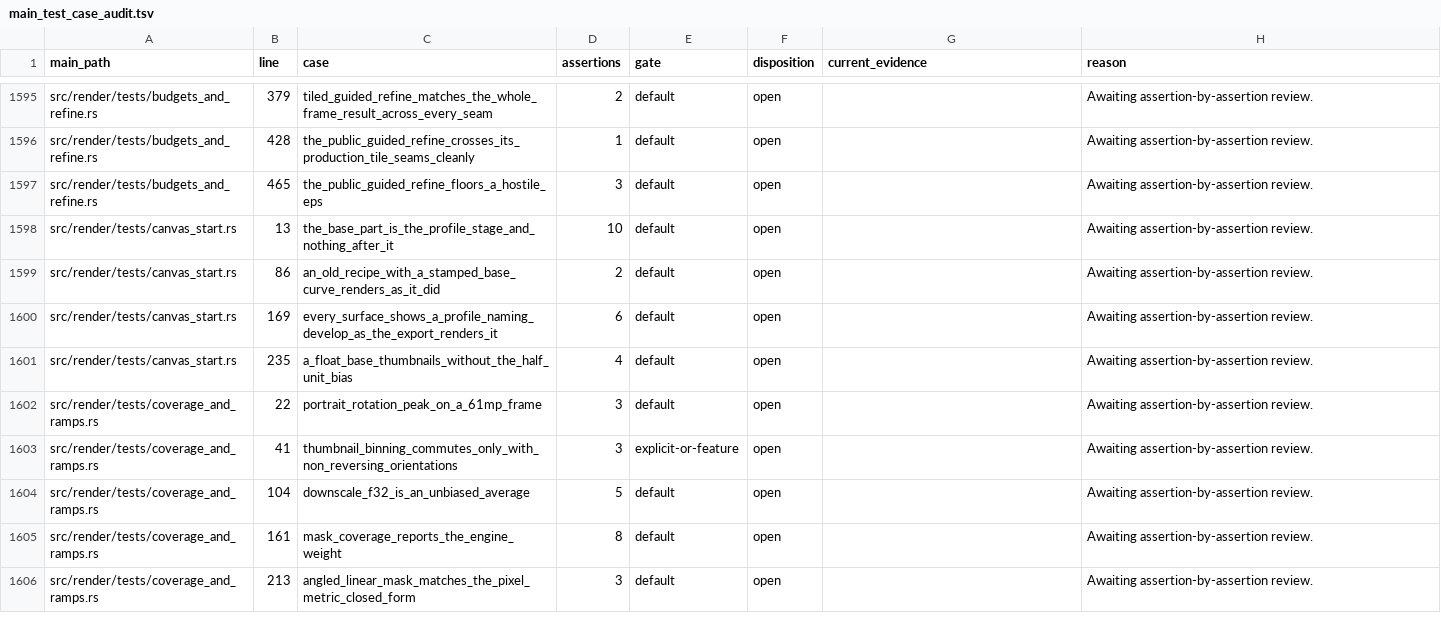
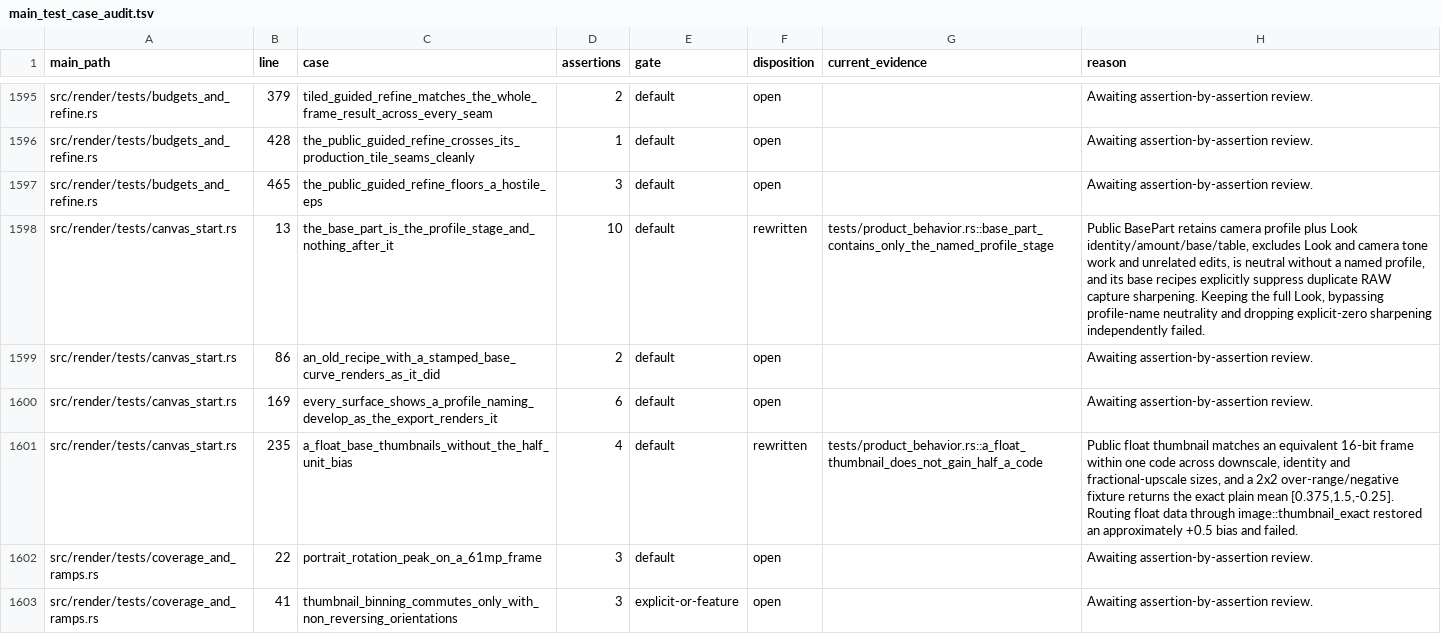
Before and after one commit to Leo-stone-dot/autoshade, a TSV file: docs/main_test_case_audit.tsv, drawn as a sheet; only a part is shown, gaps mark what is left out; the shorter side is filled out with more unchanged rows.

Commit message:
test(render): protect canvas base behavior

```diff
--- a/docs/main_test_case_audit.tsv
+++ b/docs/main_test_case_audit.tsv
@@ -1597,6 +1597,6 @@ src/render/tests/budgets_and_refine.rs	428	the_public_guided_refine_crosses_its_
 src/render/tests/budgets_and_refine.rs	465	the_public_guided_refine_floors_a_hostile_eps	3	default	open		Awaiting assertion-by-assertion review.
-src/render/tests/canvas_start.rs	13	the_base_part_is_the_profile_stage_and_nothing_after_it	10	default	open		Awaiting assertion-by-assertion review.
+src/render/tests/canvas_start.rs	13	the_base_part_is_the_profile_stage_and_nothing_after_it	10	default	rewritten	tests/product_behavior.rs::base_part_contains_only_the_named_profile_stage	Public BasePart retains camera profile plus Look identity/amount/base/table, excludes Look and camera tone work and unrelated edits, is neutral without a named profile, and its base recipes explicitly suppress duplicate RAW capture sharpening. Keeping the full Look, bypassing profile-name neutrality and dropping explicit-zero sharpening independently failed.
 src/render/tests/canvas_start.rs	86	an_old_recipe_with_a_stamped_base_curve_renders_as_it_did	2	default	open		Awaiting assertion-by-assertion review.
 src/render/tests/canvas_start.rs	169	every_surface_shows_a_profile_naming_develop_as_the_export_renders_it	6	default	open		Awaiting assertion-by-assertion review.
-src/render/tests/canvas_start.rs	235	a_float_base_thumbnails_without_the_half_unit_bias	4	default	open		Awaiting assertion-by-assertion review.
+src/render/tests/canvas_start.rs	235	a_float_base_thumbnails_without_the_half_unit_bias	4	default	rewritten	tests/product_behavior.rs::a_float_thumbnail_does_not_gain_half_a_code	Public float thumbnail matches an equivalent 16-bit frame within one code across downscale, identity and fractional-upscale sizes, and a 2x2 over-range/negative fixture returns the exact plain mean [0.375,1.5,-0.25]. Routing float data through image::thumbnail_exact restored an approximately +0.5 bias and failed.
 src/render/tests/coverage_and_ramps.rs	22	portrait_rotation_peak_on_a_61mp_frame	3	default	open		Awaiting assertion-by-assertion review.
```
Also changed, not shown: 3 other files.
